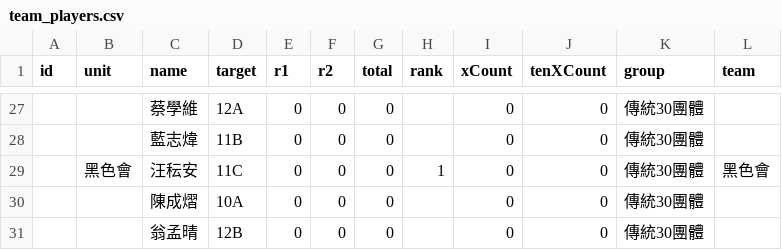
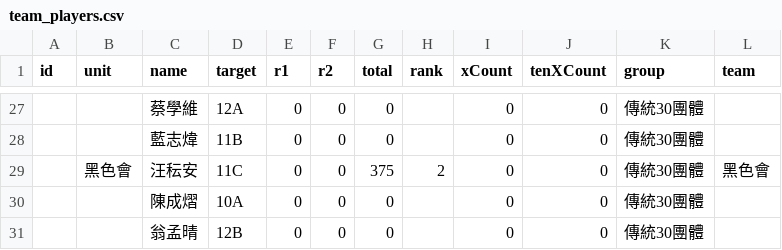
Before and after one commit to 687887s/archery_race, a CSV file: data/team_players.csv, drawn as a sheet; only a part is shown, gaps mark what is left out; the diff covers the shown part only.

```diff
--- a/data/team_players.csv
+++ b/data/team_players.csv
@@ -28,3 +28,3 @@ id,unit,name,target,r1,r2,total,rank,xCount,tenXCount,group,team
 ,,藍志煒,11B,0,0,0,,0,0,傳統30團體,
-,黑色會,汪秐安,11C,0,0,0,1,0,0,傳統30團體,黑色會
+,黑色會,汪秐安,11C,0,0,375,2,0,0,傳統30團體,黑色會
 ,,陳成熠,10A,0,0,0,,0,0,傳統30團體,
```
Also changed, not shown: 16 edited cells elsewhere in this file.
